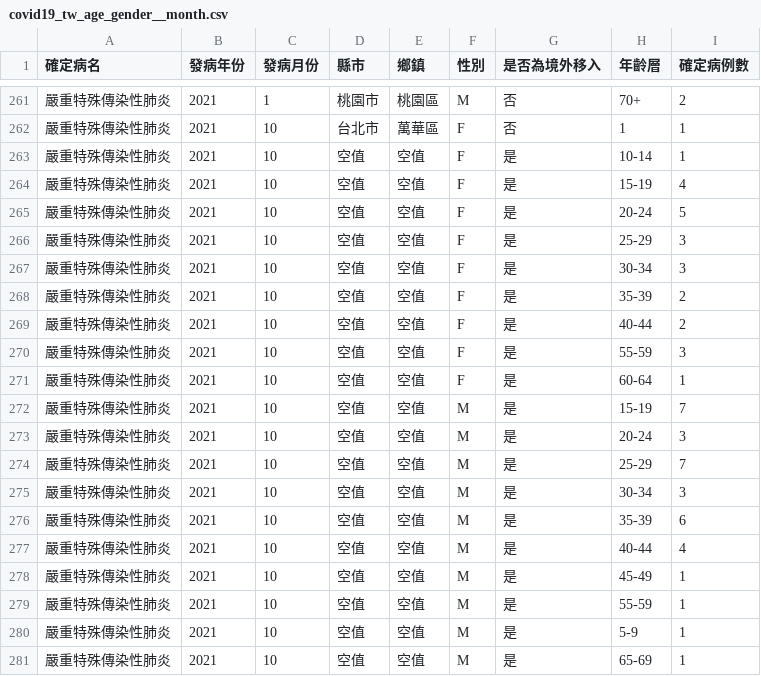
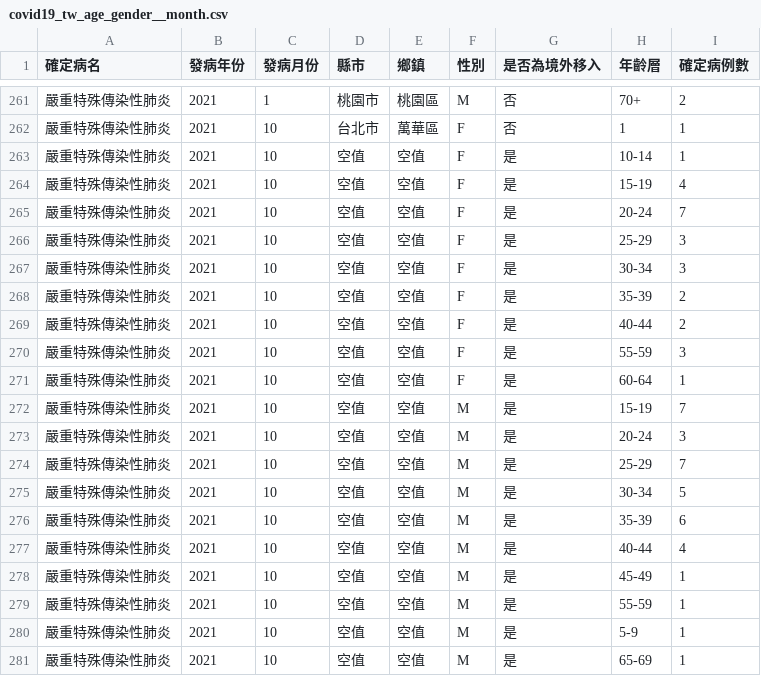
Before and after one commit to jf0510/nidss.cdc.gov.tw, a CSV file: data/covid19_tw_age_gender__month.csv, drawn as a sheet; only a part is shown, gaps mark what is left out.

```diff
--- a/data/covid19_tw_age_gender__month.csv
+++ b/data/covid19_tw_age_gender__month.csv
@@ -264,3 +264,3 @@
 嚴重特殊傳染性肺炎,2021,10,空值,空值,F,是,15-19,4
-嚴重特殊傳染性肺炎,2021,10,空值,空值,F,是,20-24,5
+嚴重特殊傳染性肺炎,2021,10,空值,空值,F,是,20-24,7
 嚴重特殊傳染性肺炎,2021,10,空值,空值,F,是,25-29,3
@@ -274,3 +274,3 @@
 嚴重特殊傳染性肺炎,2021,10,空值,空值,M,是,25-29,7
-嚴重特殊傳染性肺炎,2021,10,空值,空值,M,是,30-34,3
+嚴重特殊傳染性肺炎,2021,10,空值,空值,M,是,30-34,5
 嚴重特殊傳染性肺炎,2021,10,空值,空值,M,是,35-39,6
```
Also changed, not shown: 1 other file.
